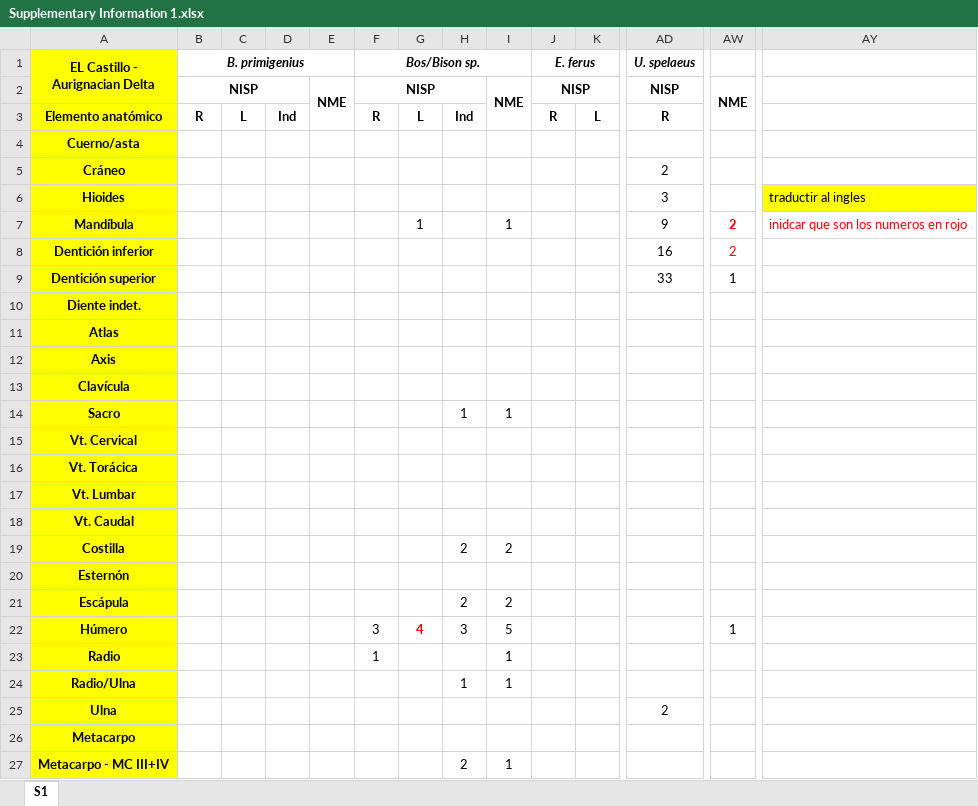
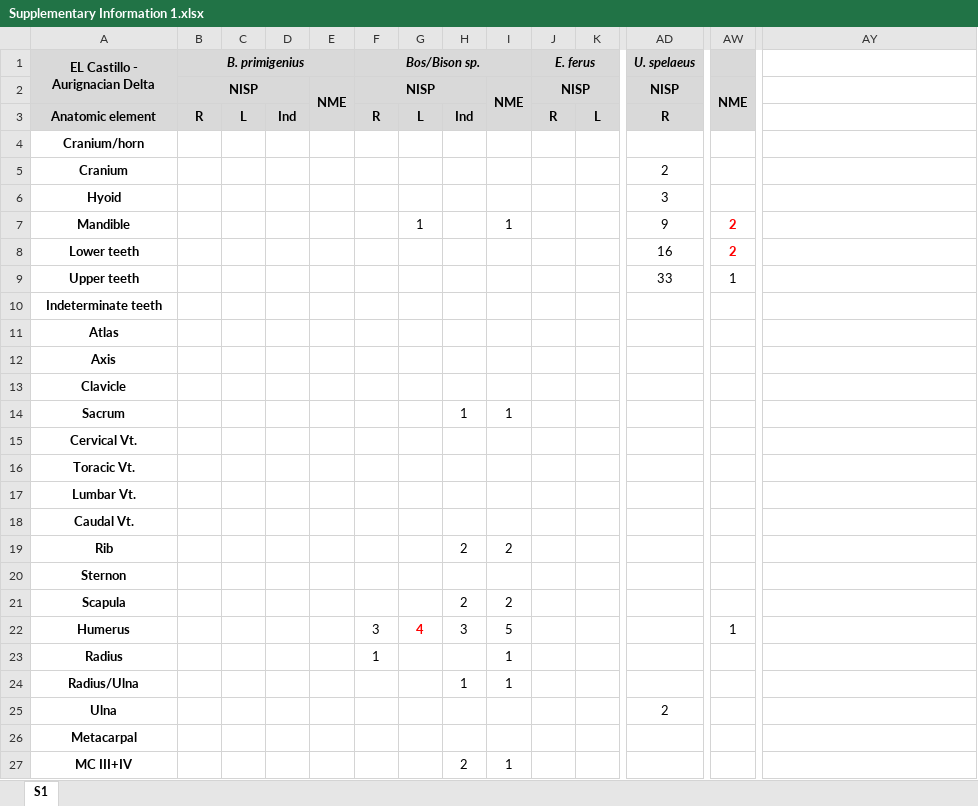
Before and after one commit to ERC-Subsilience/El_Castillo_Aurignacian_Delta, an Excel workbook: Supplementary Information 1.xlsx, sheet S1, drawn as a sheet; only a part is shown, gaps mark what is left out; values as stored, in another font and other column widths than the file's, no borders; removed rows and columns are numbered as before the commit, all else as after; rows hold the shown columns only; the diff covers the shown part only; the diff names each change by its address in the sheet, - before the commit and + after, or states it on an @@ line.

Commit message:
Add files via upload

```diff
--- a/Supplementary Information 1.xlsx (sheet S1)
+++ b/Supplementary Information 1.xlsx (sheet S1)
-A1:A3 fill: #FFFF00
+A1:A3 fill: #D9D9D9
-B1:AW3 fill: none
+B1:AW3 fill: #D9D9D9
-A3 (EL Castillo - Aurignacian Delta): Elemento anatómico
+A3 (EL Castillo - Aurignacian Delta): Anatomic element
-A4 (EL Castillo - Aurignacian Delta): Cuerno/asta
+A4 (EL Castillo - Aurignacian Delta): Cranium/horn
-A4:A5 fill: #FFFF00
+A4:A5 fill: none
-A5 (EL Castillo - Aurignacian Delta): Cráneo
+A5 (EL Castillo - Aurignacian Delta): Cranium
-row 6: Hioides |  |  |  |  |  |  |  |  |  |  | 3 |  | traductir al ingles
+row 6: Hyoid |  |  |  |  |  |  |  |  |  |  | 3
-A7 (EL Castillo - Aurignacian Delta): Mandíbula
+A7 (EL Castillo - Aurignacian Delta): Mandible
-A7:A27 fill: #FFFF00
+A7:A27 fill: none
-AY7: inidcar que son los numeros en rojo
+AY7: (empty)
-A8 (EL Castillo - Aurignacian Delta): Dentición inferior
+A8 (EL Castillo - Aurignacian Delta): Lower teeth
-AW8 bold: off
+AW8 bold: on
-A9 (EL Castillo - Aurignacian Delta): Dentición superior
+A9 (EL Castillo - Aurignacian Delta): Upper teeth
-A10 (EL Castillo - Aurignacian Delta): Diente indet.
+A10 (EL Castillo - Aurignacian Delta): Indeterminate teeth
-A13 (EL Castillo - Aurignacian Delta): Clavícula
+A13 (EL Castillo - Aurignacian Delta): Clavicle
-A14 (EL Castillo - Aurignacian Delta): Sacro
+A14 (EL Castillo - Aurignacian Delta): Sacrum
-A15 (EL Castillo - Aurignacian Delta): Vt. Cervical
+A15 (EL Castillo - Aurignacian Delta): Cervical Vt.
-A16 (EL Castillo - Aurignacian Delta): Vt. Torácica
+A16 (EL Castillo - Aurignacian Delta): Toracic Vt.
-A17 (EL Castillo - Aurignacian Delta): Vt. Lumbar
+A17 (EL Castillo - Aurignacian Delta): Lumbar Vt.
-A18 (EL Castillo - Aurignacian Delta): Vt. Caudal
+A18 (EL Castillo - Aurignacian Delta): Caudal Vt.
-A19 (EL Castillo - Aurignacian Delta): Costilla
+A19 (EL Castillo - Aurignacian Delta): Rib
-A20 (EL Castillo - Aurignacian Delta): Esternón
+A20 (EL Castillo - Aurignacian Delta): Sternon
-A21 (EL Castillo - Aurignacian Delta): Escápula
+A21 (EL Castillo - Aurignacian Delta): Scapula
-A22 (EL Castillo - Aurignacian Delta): Húmero
+A22 (EL Castillo - Aurignacian Delta): Humerus
-A23 (EL Castillo - Aurignacian Delta): Radio
+A23 (EL Castillo - Aurignacian Delta): Radius
-A24 (EL Castillo - Aurignacian Delta): Radio/Ulna
+A24 (EL Castillo - Aurignacian Delta): Radius/Ulna
-A26 (EL Castillo - Aurignacian Delta): Metacarpo
+A26 (EL Castillo - Aurignacian Delta): Metacarpal
-A27 (EL Castillo - Aurignacian Delta): Metacarpo - MC III+IV
+A27 (EL Castillo - Aurignacian Delta): MC III+IV
```
Also changed, not shown: 3 added rows, 19 edited cells and cell formats elsewhere in this sheet.
